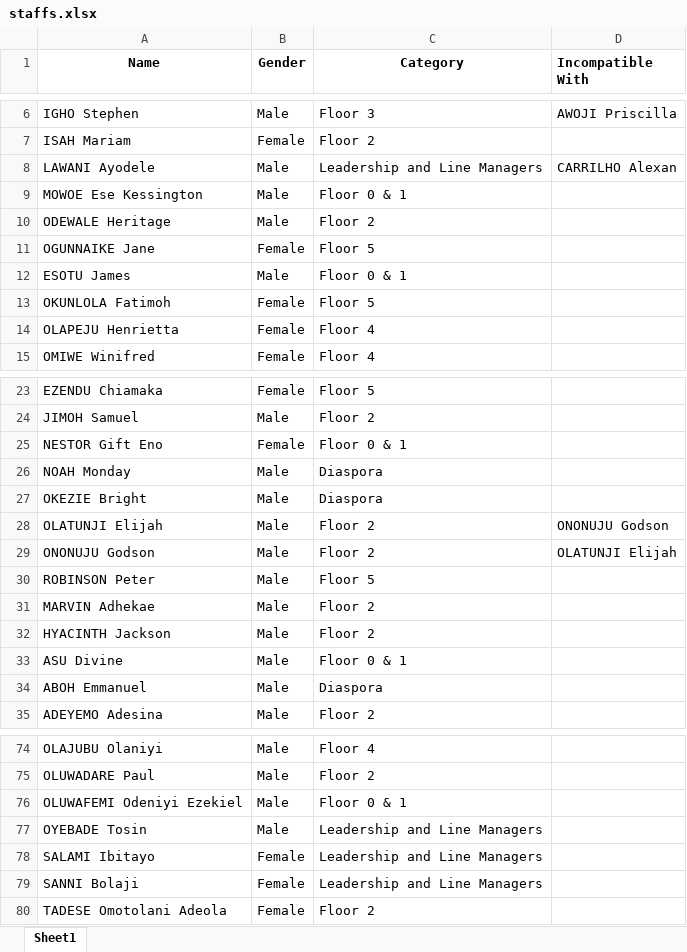
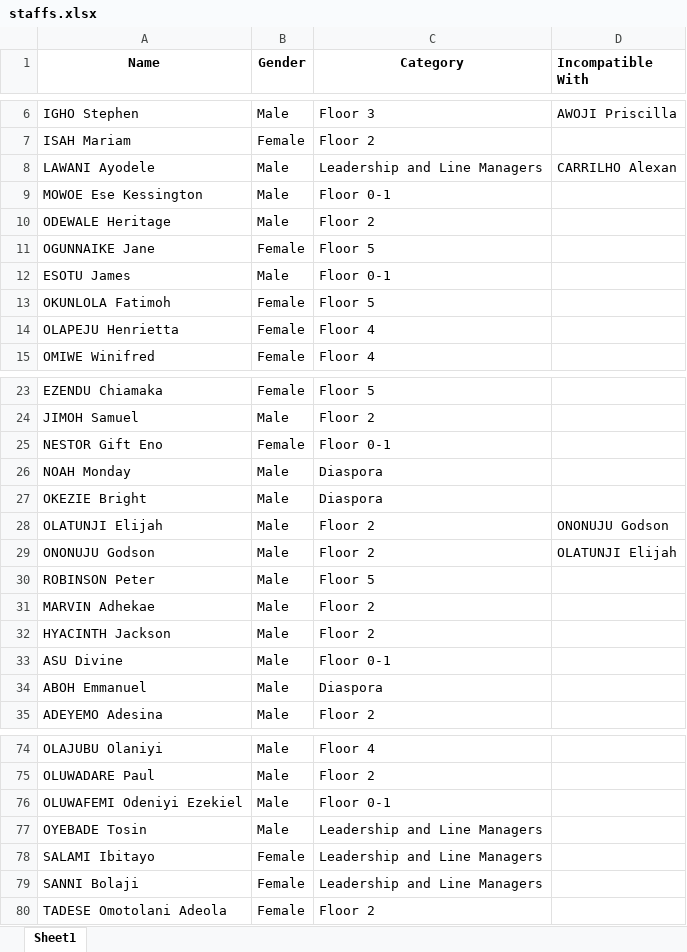
Before and after one commit to Adesina08/team_allocation, an Excel workbook: staffs.xlsx, sheet Sheet1, drawn as a sheet; only a part is shown, gaps mark what is left out; values as stored, in another font and other column widths than the file's, no borders; the diff names each change by its address in the sheet, - before the commit and + after, or states it on an @@ line.

Commit message:
Add files via upload

```diff
--- a/staffs.xlsx (sheet Sheet1)
+++ b/staffs.xlsx (sheet Sheet1)
-C9 (Category): Floor 0 & 1
+C9 (Category): Floor 0-1
-C12 (Category): Floor 0 & 1
+C12 (Category): Floor 0-1
-C25 (Category): Floor 0 & 1
+C25 (Category): Floor 0-1
-C33 (Category): Floor 0 & 1
+C33 (Category): Floor 0-1
-C76 (Category): Floor 0 & 1
+C76 (Category): Floor 0-1
```
